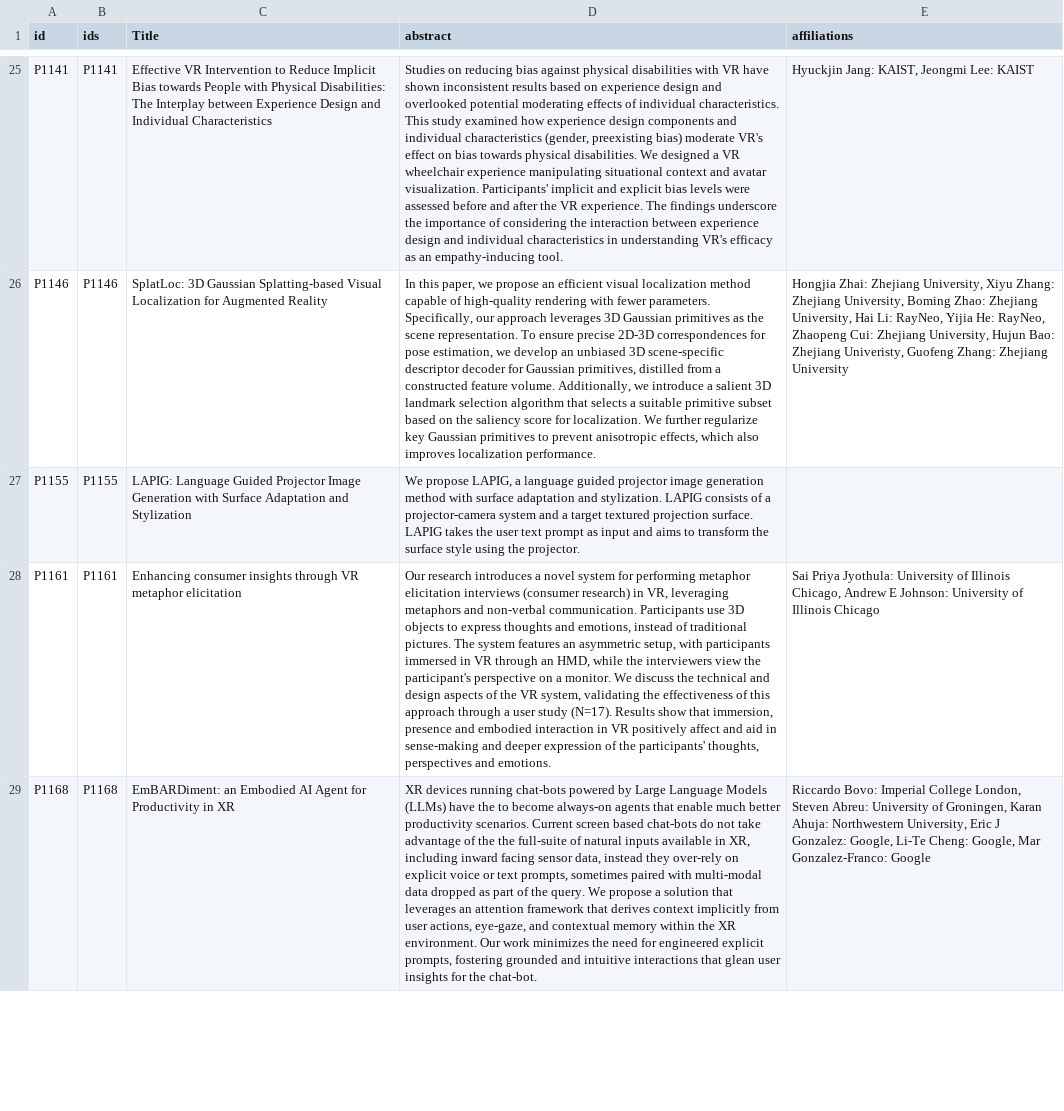
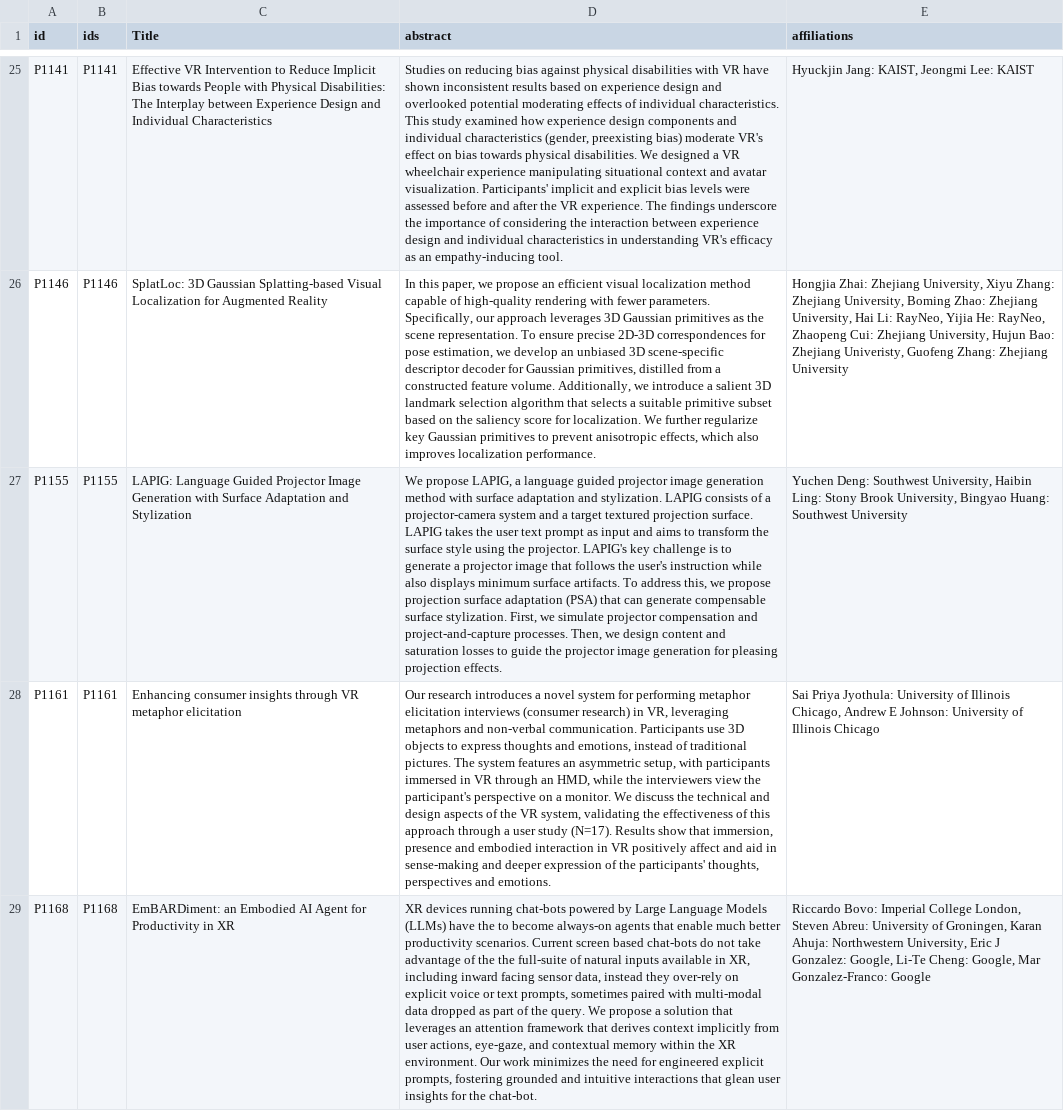
Before and after one commit to ieeevr/2027, a CSV file: _data/acceptedpapers.csv, drawn as a sheet; only a part is shown, gaps mark what is left out; the diff names each change by its address in the sheet, - before the commit and + after, or states it on an @@ line.

```diff
--- a/_data/acceptedpapers.csv
+++ b/_data/acceptedpapers.csv
-D27 (abstract): …the projector.
+D27 (abstract): …the projector. LAPIG's key challenge is to generate a projector image that follows the user's instruction while also displays minimum surface artifacts. To address this, we propose projection surface adaptation (PSA) that can generate compensable surface stylization. First, we simulate projector compensation and project-and-capture processes. Then, we design content and saturation losses to guide the projector image generation for pleasing projection effects.
-E27 (affiliations): (empty)
+E27 (affiliations): Yuchen Deng: Southwest University, Haibin Ling: Stony Brook University, Bingyao Huang: Southwest University
```
Also changed, not shown: _data/sessions.csv.
